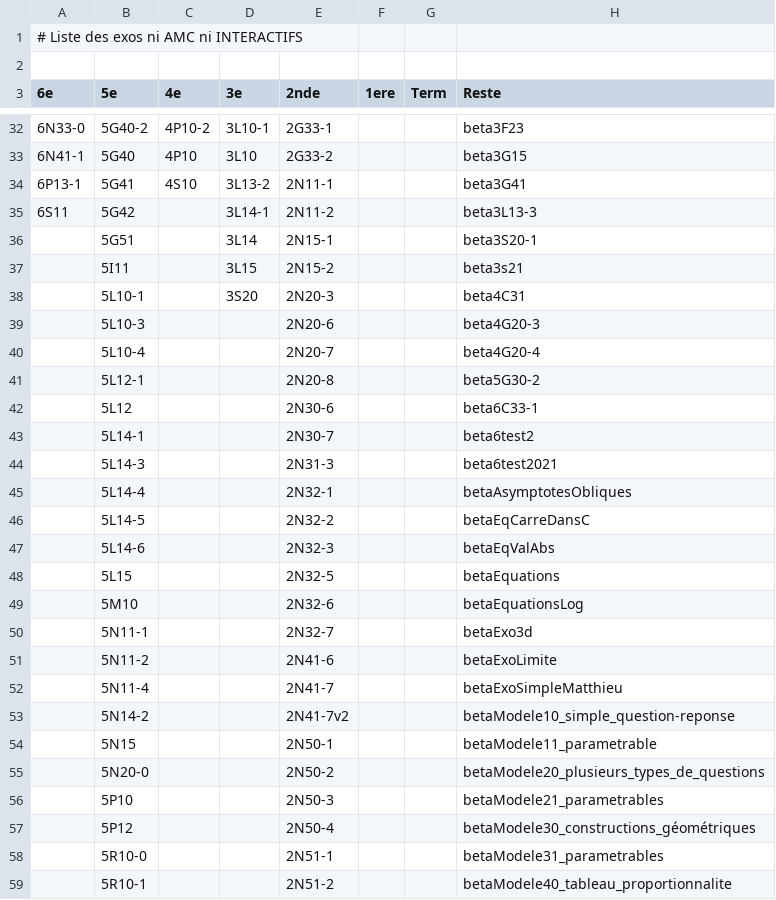
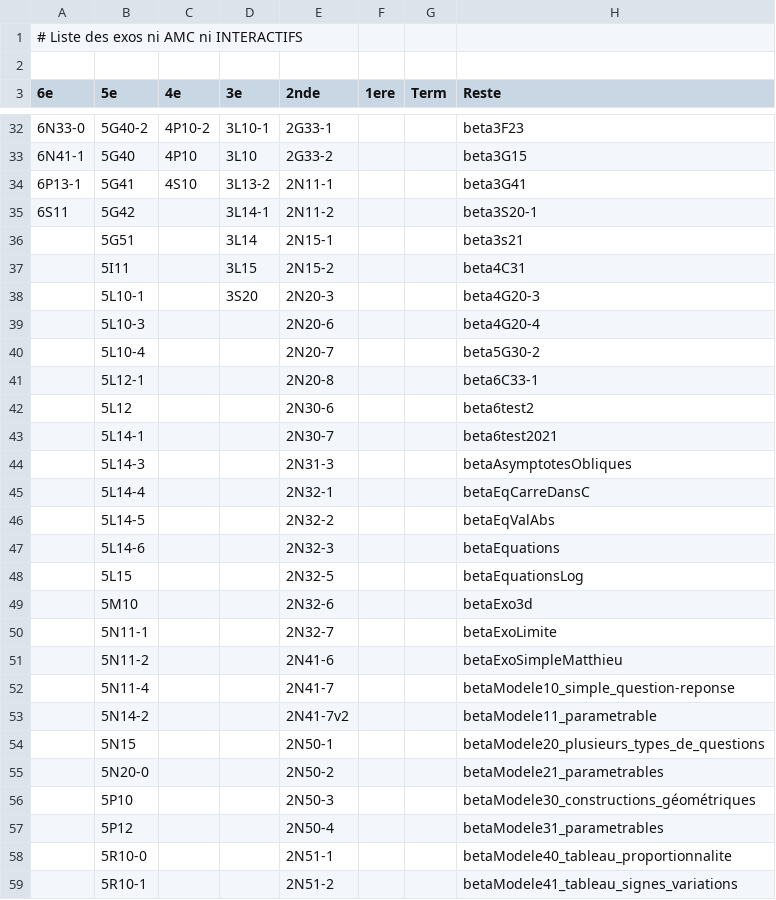
Before and after one commit to mathalea/mathalea, a CSV file: src/csv/exosNonAmcNonInteractifs.csv, drawn as a sheet; only a part is shown, gaps mark what is left out; the diff covers the shown part only.

```diff
--- a/src/csv/exosNonAmcNonInteractifs.csv
+++ b/src/csv/exosNonAmcNonInteractifs.csv
@@ -34,26 +34,26 @@
 6P13-1,5G41,4S10,3L13-2,2N11-1,,,beta3G41
-6S11,5G42,,3L14-1,2N11-2,,,beta3L13-3
-,5G51,,3L14,2N15-1,,,beta3S20-1
-,5I11,,3L15,2N15-2,,,beta3s21
-,5L10-1,,3S20,2N20-3,,,beta4C31
-,5L10-3,,,2N20-6,,,beta4G20-3
-,5L10-4,,,2N20-7,,,beta4G20-4
-,5L12-1,,,2N20-8,,,beta5G30-2
-,5L12,,,2N30-6,,,beta6C33-1
-,5L14-1,,,2N30-7,,,beta6test2
-,5L14-3,,,2N31-3,,,beta6test2021
-,5L14-4,,,2N32-1,,,betaAsymptotesObliques
-,5L14-5,,,2N32-2,,,betaEqCarreDansC
-,5L14-6,,,2N32-3,,,betaEqValAbs
-,5L15,,,2N32-5,,,betaEquations
-,5M10,,,2N32-6,,,betaEquationsLog
-,5N11-1,,,2N32-7,,,betaExo3d
-,5N11-2,,,2N41-6,,,betaExoLimite
-,5N11-4,,,2N41-7,,,betaExoSimpleMatthieu
-,5N14-2,,,2N41-7v2,,,betaModele10_simple_question-reponse
-,5N15,,,2N50-1,,,betaModele11_parametrable
-,5N20-0,,,2N50-2,,,betaModele20_plusieurs_types_de_questions
-,5P10,,,2N50-3,,,betaModele21_parametrables
-,5P12,,,2N50-4,,,betaModele30_constructions_géométriques
-,5R10-0,,,2N51-1,,,betaModele31_parametrables
-,5R10-1,,,2N51-2,,,betaModele40_tableau_proportionnalite
+6S11,5G42,,3L14-1,2N11-2,,,beta3S20-1
+,5G51,,3L14,2N15-1,,,beta3s21
+,5I11,,3L15,2N15-2,,,beta4C31
+,5L10-1,,3S20,2N20-3,,,beta4G20-3
+,5L10-3,,,2N20-6,,,beta4G20-4
+,5L10-4,,,2N20-7,,,beta5G30-2
+,5L12-1,,,2N20-8,,,beta6C33-1
+,5L12,,,2N30-6,,,beta6test2
+,5L14-1,,,2N30-7,,,beta6test2021
+,5L14-3,,,2N31-3,,,betaAsymptotesObliques
+,5L14-4,,,2N32-1,,,betaEqCarreDansC
+,5L14-5,,,2N32-2,,,betaEqValAbs
+,5L14-6,,,2N32-3,,,betaEquations
+,5L15,,,2N32-5,,,betaEquationsLog
+,5M10,,,2N32-6,,,betaExo3d
+,5N11-1,,,2N32-7,,,betaExoLimite
+,5N11-2,,,2N41-6,,,betaExoSimpleMatthieu
+,5N11-4,,,2N41-7,,,betaModele10_simple_question-reponse
+,5N14-2,,,2N41-7v2,,,betaModele11_parametrable
+,5N15,,,2N50-1,,,betaModele20_plusieurs_types_de_questions
+,5N20-0,,,2N50-2,,,betaModele21_parametrables
+,5P10,,,2N50-3,,,betaModele30_constructions_géométriques
+,5P12,,,2N50-4,,,betaModele31_parametrables
+,5R10-0,,,2N51-1,,,betaModele40_tableau_proportionnalite
+,5R10-1,,,2N51-2,,,betaModele41_tableau_signes_variations
```
Also changed, not shown: 13 edited cells elsewhere in this file, 4 other files.
